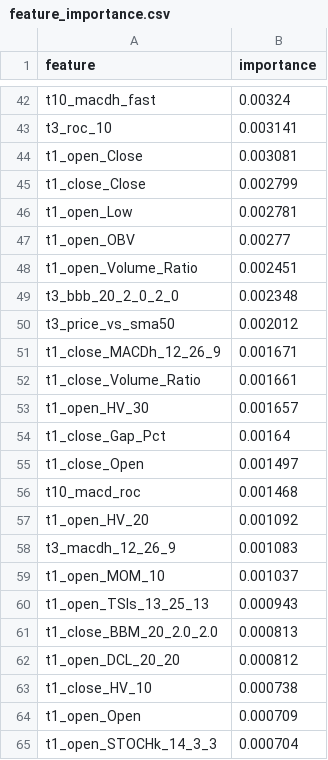
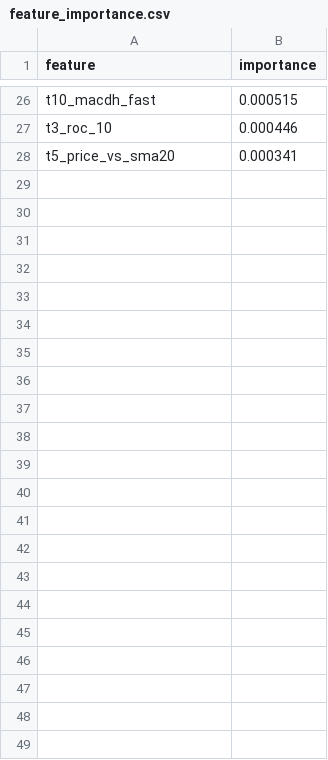
Before and after one commit to XDBloxxer/tradingview-analysis, a CSV file: ml_models/feature_importance.csv, drawn as a sheet; only a part is shown, gaps mark what is left out; removed rows and columns are numbered as before the commit, all else as after; the diff covers the shown part only; the diff names each change by its address in the sheet, - before the commit and + after, or states it on an @@ line.

```diff
--- a/ml_models/feature_importance.csv
+++ b/ml_models/feature_importance.csv
-B26 (importance): 0.00324
+B26 (importance): 0.000515
-B27 (importance): 0.003141
+B27 (importance): 0.000446
-row 44: t1_open_Close | 0.003081
-row 45: t1_close_Close | 0.002799
-row 46: t1_open_Low | 0.002781
-row 47: t1_open_OBV | 0.00277
-row 48: t1_open_Volume_Ratio | 0.002451
-row 49: t3_bbb_20_2_0_2_0 | 0.002348
-row 50: t3_price_vs_sma50 | 0.002012
-row 51: t1_close_MACDh_12_26_9 | 0.001671
-row 52: t1_close_Volume_Ratio | 0.001661
-row 53: t1_open_HV_30 | 0.001657
-row 54: t1_close_Gap_Pct | 0.00164
-row 55: t1_close_Open | 0.001497
-row 56: t10_macd_roc | 0.001468
-row 57: t1_open_HV_20 | 0.001092
-row 58: t3_macdh_12_26_9 | 0.001083
-row 59: t1_open_MOM_10 | 0.001037
-row 60: t1_open_TSIs_13_25_13 | 0.000943
-row 61: t1_close_BBM_20_2.0_2.0 | 0.000813
-row 62: t1_open_DCL_20_20 | 0.000812
-row 63: t1_close_HV_10 | 0.000738
-row 64: t1_open_Open | 0.000709
-row 65: t1_open_STOCHk_14_3_3 | 0.000704
+row 28: t5_price_vs_sma20 | 0.000341
```
Also changed, not shown: 19 added rows, 35 removed rows and 5 edited cells elsewhere in this file, 2 other files.
